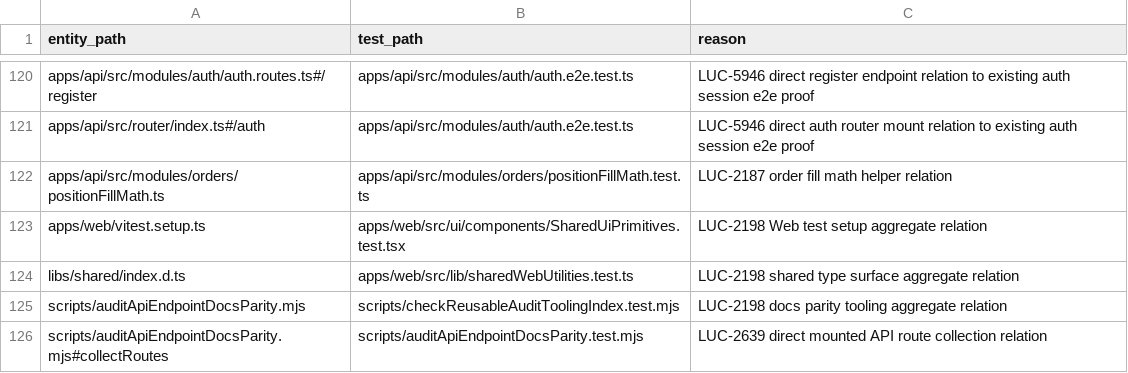
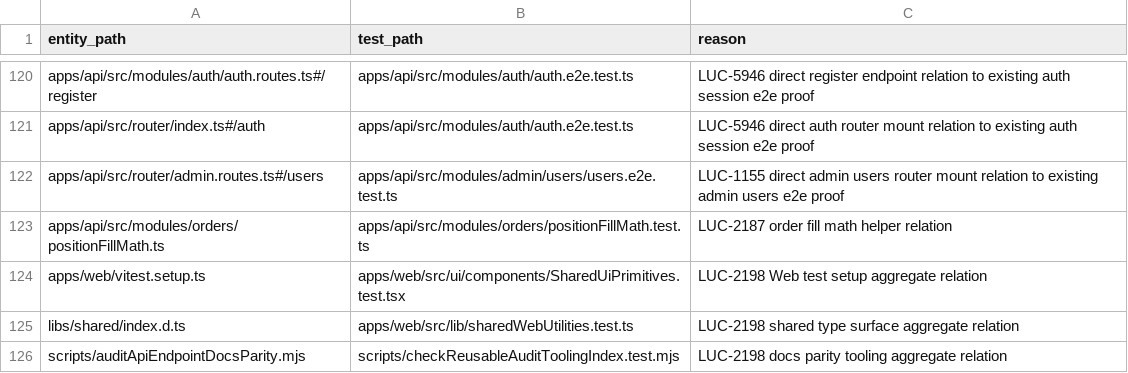
Before and after one commit to Wroblewski-Patryk/Soar, a CSV file: docs/architecture/relations/priority-test-links.csv, drawn as a sheet; only a part is shown, gaps mark what is left out; the shorter side is filled out with more unchanged rows; the diff names each change by its address in the sheet, - before the commit and + after, or states it on an @@ line.

Commit message:
docs: close LUC-1155 admin users proof packet

```diff
--- a/docs/architecture/relations/priority-test-links.csv
+++ b/docs/architecture/relations/priority-test-links.csv
+row 122: apps/api/src/router/admin.routes.ts#/users | apps/api/src/modules/admin/users/users.e2e.test.ts | LUC-1155 direct admin users router mount relation to existing admin users e2e proof
```
Also changed, not shown: 24 other files.
